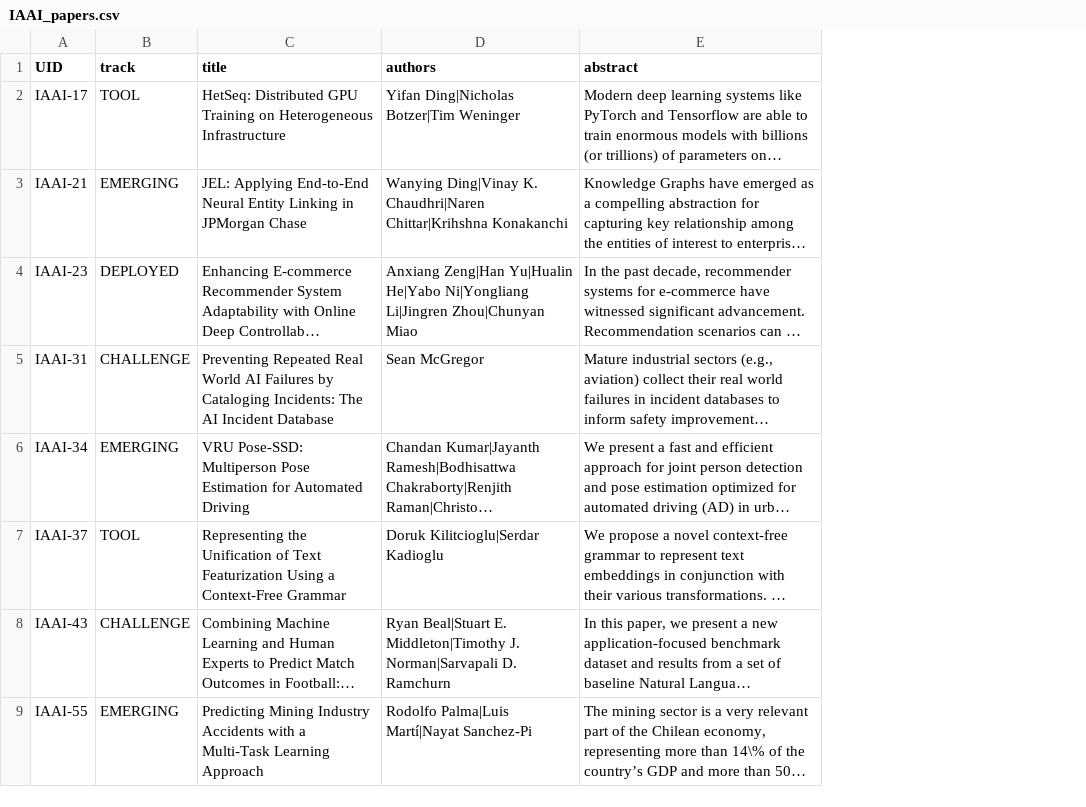
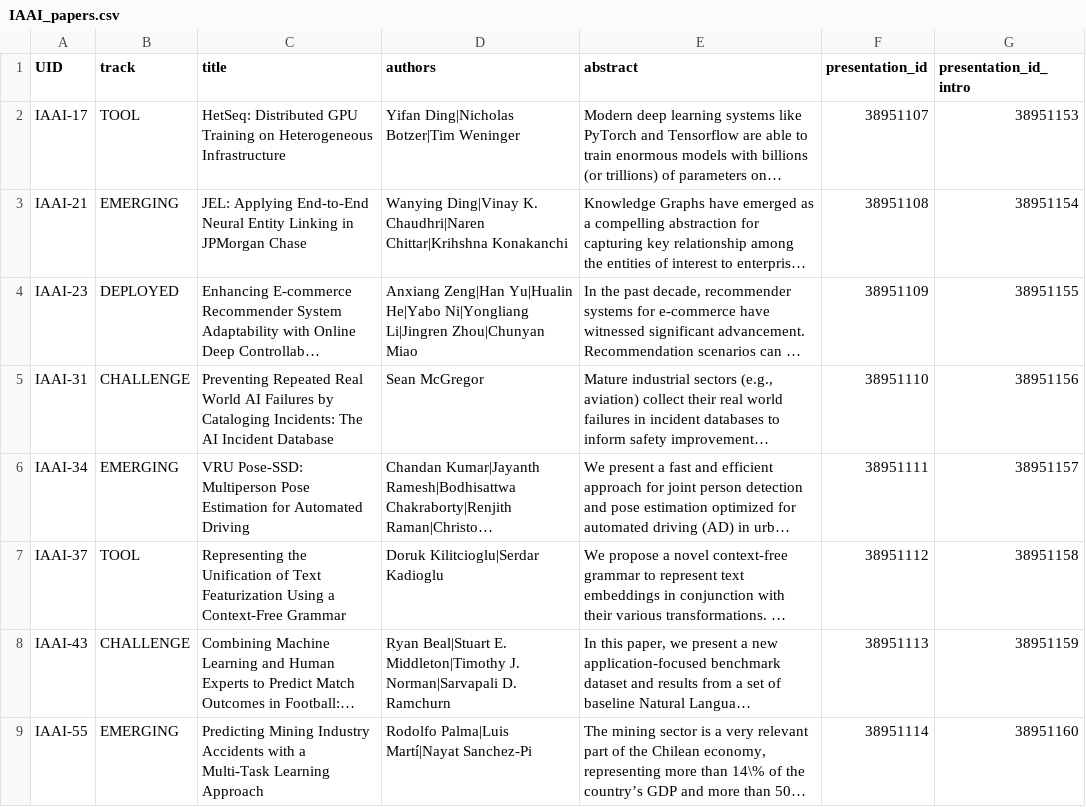
Before and after one commit to teddylfwu/AAAI21-Virtual-Conference, a CSV file: sitedata/IAAI_papers.csv, drawn as a sheet; only a part is shown; long unchanged cells end in …; the diff names each change by its address in the sheet, - before the commit and + after, or states it on an @@ line.

```diff
--- a/sitedata/IAAI_papers.csv
+++ b/sitedata/IAAI_papers.csv
+column F (presentation_id), rows 2-9: 38951107 | 38951108 | 38951109 | 38951110 | 38951111 | 38951112 | 38951113 | 38951114
+column G (presentation_id_intro), rows 2-9: 38951153 | 38951154 | 38951155 | 38951156 | 38951157 | 38951158 | 38951159 | 38951160
```
Also changed, not shown: sitedata/AI for Social Impact Track_papers.csv, sitedata/Doctoral Consortium_papers.csv, 9 other files.
